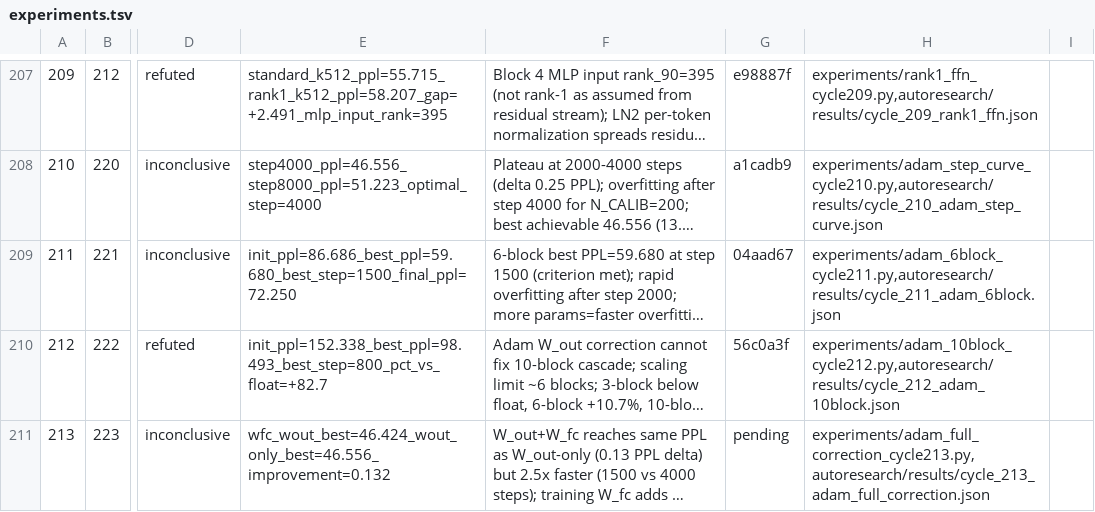
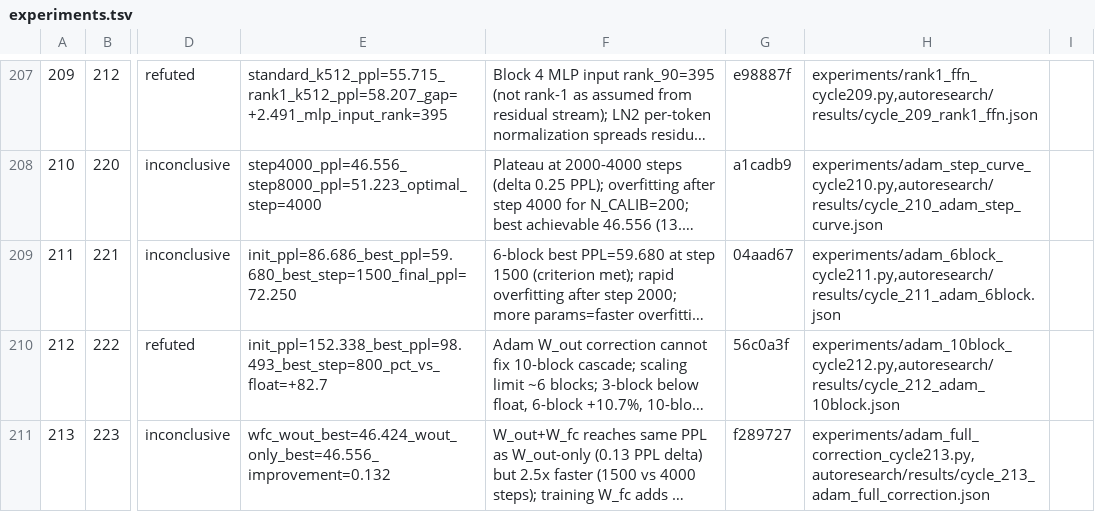
Before and after one commit to mihaibujanca/quant_aware_training, a TSV file: autoresearch/logs/experiments.tsv, drawn as a sheet; only a part is shown, gaps mark what is left out; long unchanged cells end in …; the diff names each change by its address in the sheet, - before the commit and + after, or states it on an @@ line.

```diff
--- a/autoresearch/logs/experiments.tsv
+++ b/autoresearch/logs/experiments.tsv
-G211: pending
+G211: f289727
```
Also changed, not shown: 1 other file.
